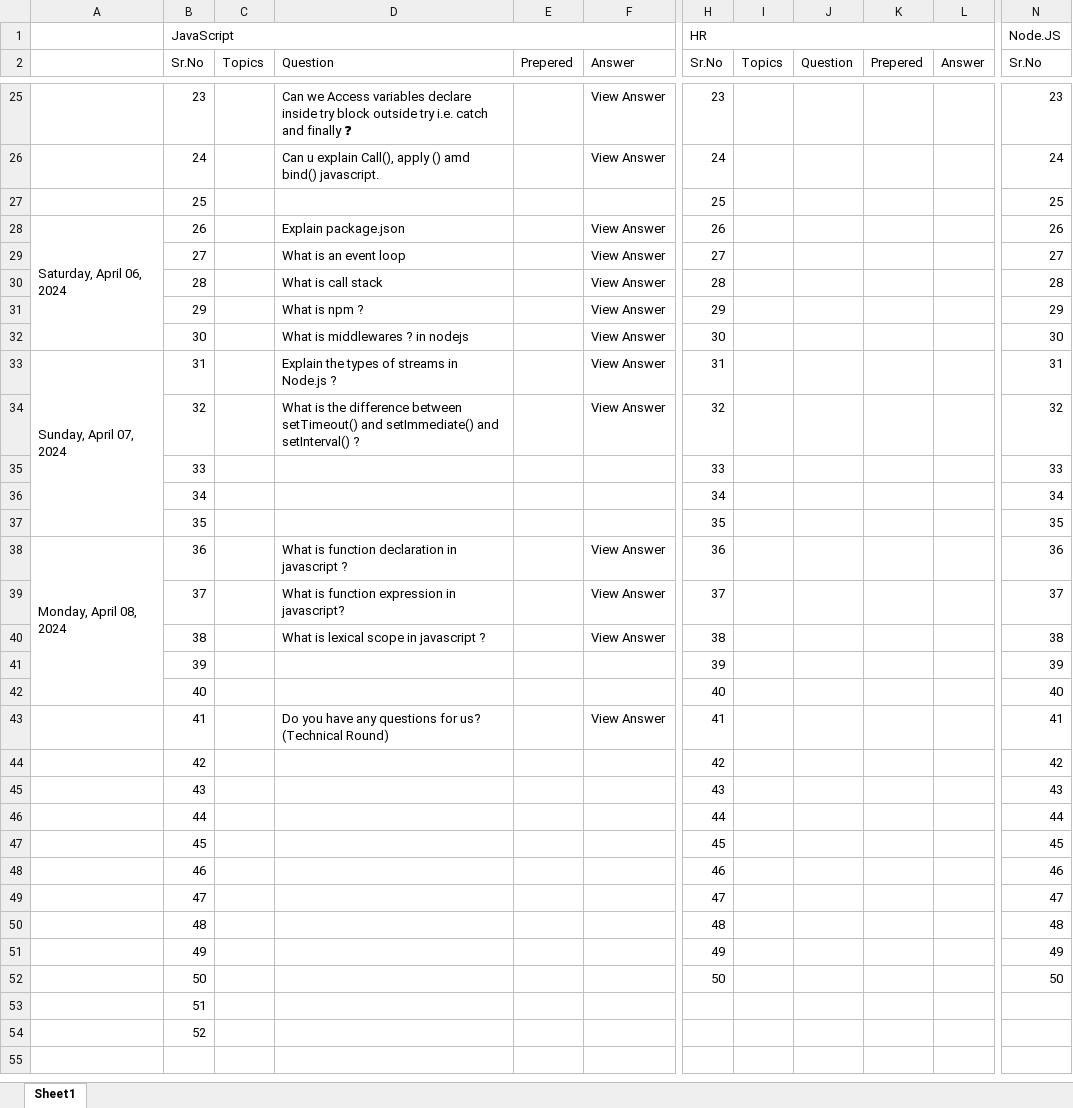
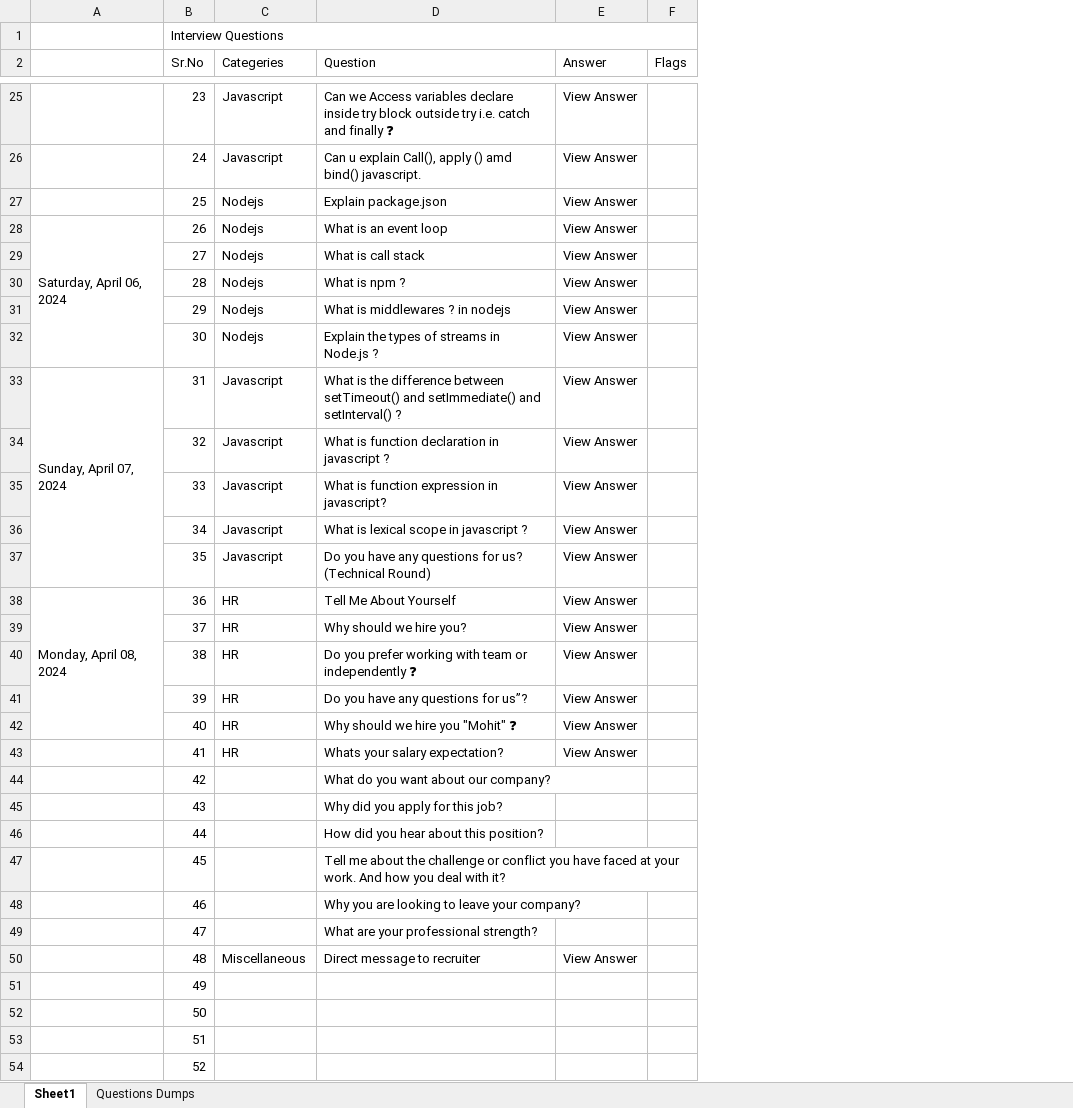
Before and after one commit to mpardhi11/JavaScript-and-Node-Problems, an Excel workbook: javascript-questions/Questions.xlsx, sheet Sheet1, drawn as a sheet; only a part is shown, gaps mark what is left out; values as stored, in another font and other column widths than the file's, no cell formats; conditional formats not drawn; removed rows and columns are numbered as before the commit, all else as after; the diff covers the shown part only; the diff names each change by its address in the sheet, - before the commit and + after, or states it on an @@ line.

```diff
--- a/javascript-questions/Questions.xlsx (sheet Sheet1)
+++ b/javascript-questions/Questions.xlsx (sheet Sheet1)
+sheet tab: Questions Dumps
-column C (Topics), empty
+column C (Categeries), rows 25-50: Javascript | Javascript | Nodejs | Nodejs | Nodejs | Nodejs | Nodejs | Nodejs | Javascript | Javascript | Javascript | Javascript | Javascript | HR | HR | HR | HR | HR | HR |  |  |  |  |  |  | Miscellaneous
-column E (Prepered), empty
+column F (Flags), empty
-column H (Sr.No), row 1: HR; rows 25-52: 23 | 24 | 25 | 26 | 27 | 28 | 29 | 30 | 31 | 32 | 33 | 34 | 35 | 36 | 37 | 38 | 39 | 40 | 41 | 42 | 43 | 44 | 45 | 46 | 47 | 48 | 49 | 50
-column I (Topics), empty
-column J (Question), empty
-column K (Prepered), empty
-column L (Answer), empty
-column N (Sr.No), row 1: Node.JS; rows 25-52: 23 | 24 | 25 | 26 | 27 | 28 | 29 | 30 | 31 | 32 | 33 | 34 | 35 | 36 | 37 | 38 | 39 | 40 | 41 | 42 | 43 | 44 | 45 | 46 | 47 | 48 | 49 | 50
-B1 (Sr.No): JavaScript
+B1 (Sr.No): Interview Questions
-D27 (Question): (empty)
+D27 (Question): Explain package.json
-E27 (Answer): (empty)
+E27 (Answer): View Answer
-D28 (Question): Explain package.json
+D28 (Question): What is an event loop
-D29 (Question): What is an event loop
+D29 (Question): What is call stack
-D30 (Question): What is call stack
+D30 (Question): What is npm ?
-D31 (Question): What is npm ?
+D31 (Question): What is middlewares ? in nodejs
-D32 (Question): What is middlewares ? in nodejs
+D32 (Question): Explain the types of streams in Node.js ?
-D33 (Question): Explain the types of streams in Node.js ?
+D33 (Question): What is the difference between setTimeout() and setImmediate() and setInterval() ?
-D34 (Question): What is the difference between setTimeout() and setImmediate() and setInterval() ?
+D34 (Question): What is function declaration in javascript ?
-D35 (Question): (empty)
+D35 (Question): What is function expression in javascript?
-E35:E37 (Answer): (empty)
+E35:E37 (Answer): View Answer
-D36 (Question): (empty)
+D36 (Question): What is lexical scope in javascript ?
-D37 (Question): (empty)
+D37 (Question): Do you have any questions for us? (Technical Round)
-D38 (Question): What is function declaration in javascript ?
+D38 (Question): Tell Me About Yourself
-D39 (Question): What is function expression in javascript?
+D39 (Question): Why should we hire you?
-D40 (Question): What is lexical scope in javascript ?
+D40 (Question): Do you prefer working with team or independently ❓
-D41 (Question): (empty)
+D41 (Question): Do you have any questions for us”?
-E41:E42 (Answer): (empty)
+E41:E42 (Answer): View Answer
-D42 (Question): (empty)
+D42 (Question): Why should we hire you "Mohit" ❓
-D43 (Question): Do you have any questions for us? (Technical Round)
+D43 (Question): Whats your salary expectation?
-D44 (Question): (empty)
+D44 (Question): What do you want about our company?
-D45 (Question): (empty)
+D45 (Question): Why did you apply for this job?
-D46 (Question): (empty)
+D46 (Question): How did you hear about this position?
-D47 (Question): (empty)
+D47 (Question): Tell me about the challenge or conflict you have faced at your work. And how you deal with it?
-D48 (Question): (empty)
+D48 (Question): Why you are looking to leave your company?
-D49 (Question): (empty)
+D49 (Question): What are your professional strength?
-D50 (Question): (empty)
+D50 (Question): Direct message to recruiter
-E50 (Answer): (empty)
+E50 (Answer): View Answer
```
Also changed, not shown: 48 added rows, 1 added column and 7 removed columns elsewhere in this sheet, cell formats, 1 other file.
